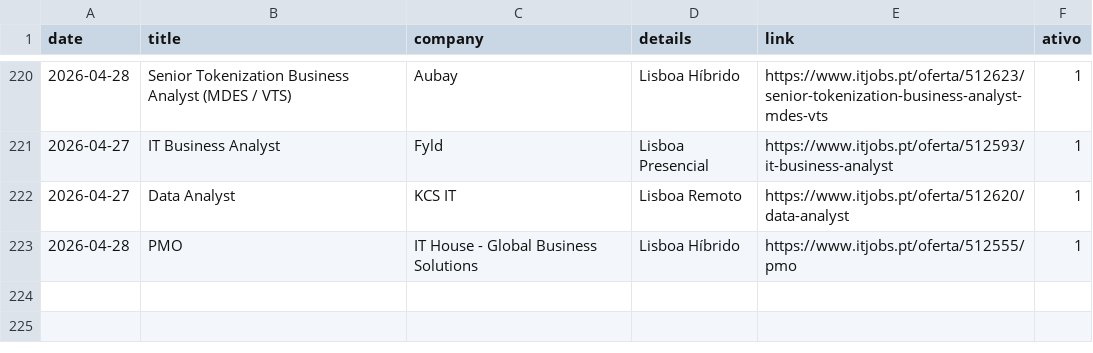
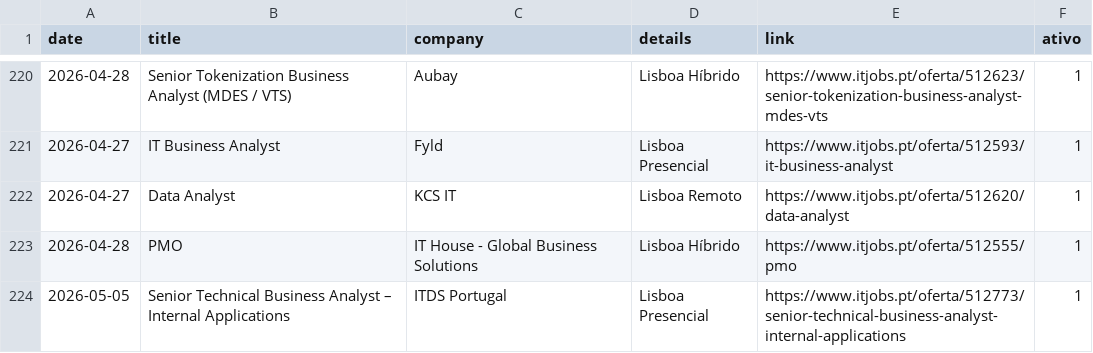
Before and after one commit to E-man85/itjobs-data-automation, a CSV file: itjobs_data_analyst.csv, drawn as a sheet; only a part is shown, gaps mark what is left out; the diff names each change by its address in the sheet, - before the commit and + after, or states it on an @@ line.

```diff
--- a/itjobs_data_analyst.csv
+++ b/itjobs_data_analyst.csv
+row 224: 2026-05-05 | Senior Technical Business Analyst – Internal Applications | ITDS Portugal | Lisboa Presencial | https://www.itjobs.pt/oferta/512773/senior-technical-business-analyst-internal-applications | 1
```
